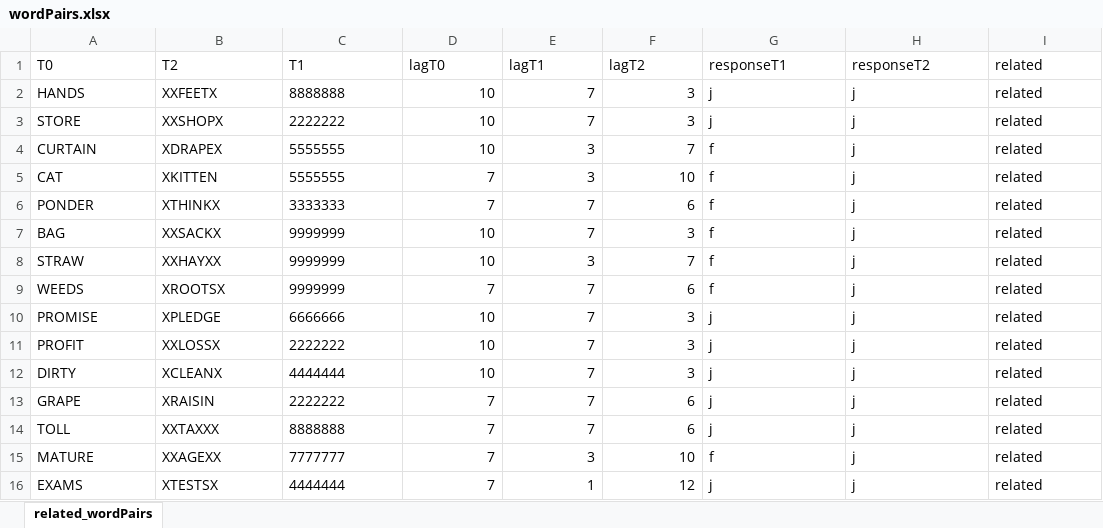
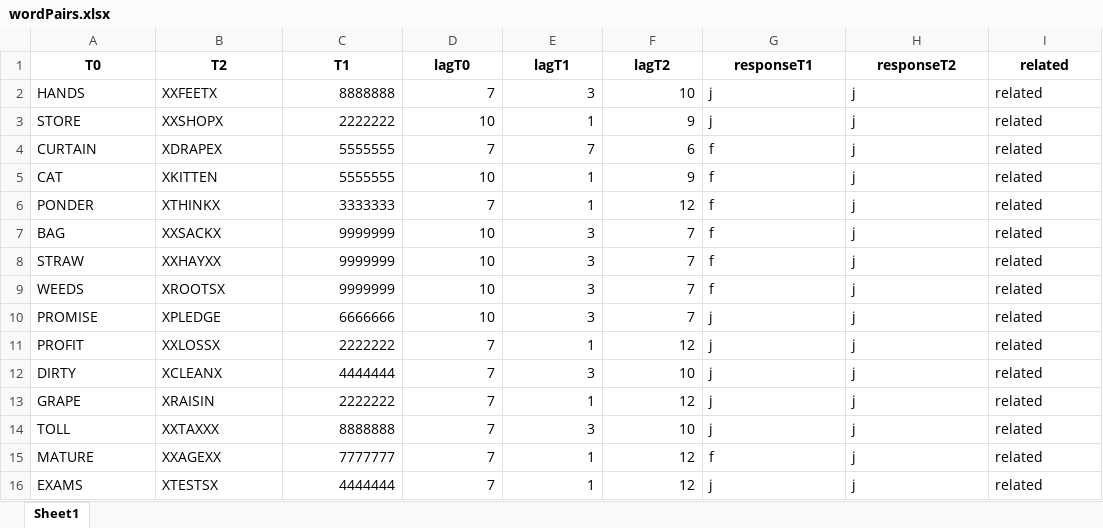
Before and after one commit to ugpavlov/Luck1996_presentationCode, an Excel workbook: languages/en/wordPairs.xlsx, sheet Sheet1, drawn as a sheet; only a part is shown; values as stored, in another font and other column widths than the file's, no borders; the diff covers the shown part only; the diff names each change by its address in the sheet, - before the commit and + after, or states it on an @@ line.

```diff
--- a/languages/en/wordPairs.xlsx (sheet Sheet1)
+++ b/languages/en/wordPairs.xlsx (sheet Sheet1)
-sheet tab: related_wordPairs
+sheet tab: Sheet1
@@ A1:I1 bold: off → on, alignment: left → center @@
-C2:C16 alignment: left
+C2:C16 alignment: right
-D2 (lagT0): 10
+D2 (lagT0): 7
-E2 (lagT1): 7
+E2 (lagT1): 3
-F2 (lagT2): 3
+F2 (lagT2): 10
-E3 (lagT1): 7
+E3 (lagT1): 1
-F3 (lagT2): 3
+F3 (lagT2): 9
-D4 (lagT0): 10
+D4 (lagT0): 7
-E4 (lagT1): 3
+E4 (lagT1): 7
-F4 (lagT2): 7
+F4 (lagT2): 6
-D5 (lagT0): 7
+D5 (lagT0): 10
-E5 (lagT1): 3
+E5 (lagT1): 1
-F5 (lagT2): 10
+F5 (lagT2): 9
-E6 (lagT1): 7
+E6 (lagT1): 1
-F6 (lagT2): 6
+F6 (lagT2): 12
-E7 (lagT1): 7
+E7 (lagT1): 3
-F7 (lagT2): 3
+F7 (lagT2): 7
-D9 (lagT0): 7
+D9 (lagT0): 10
-E9:E10 (lagT1): 7
+E9:E10 (lagT1): 3
-F9 (lagT2): 6
+F9 (lagT2): 7
-F10 (lagT2): 3
+F10 (lagT2): 7
-D11:D12 (lagT0): 10
+D11:D12 (lagT0): 7
-E11 (lagT1): 7
+E11 (lagT1): 1
-F11 (lagT2): 3
+F11 (lagT2): 12
-E12 (lagT1): 7
+E12 (lagT1): 3
-F12 (lagT2): 3
+F12 (lagT2): 10
-E13 (lagT1): 7
+E13 (lagT1): 1
-F13 (lagT2): 6
+F13 (lagT2): 12
-E14 (lagT1): 7
+E14 (lagT1): 3
-F14 (lagT2): 6
+F14 (lagT2): 10
-E15 (lagT1): 3
+E15 (lagT1): 1
-F15 (lagT2): 10
+F15 (lagT2): 12
```
Also changed, not shown: 1407 edited cells and cell formats elsewhere in this sheet, languages/Dutch/wordPairs.xlsx, languages/es/wordPairs.xlsx.
